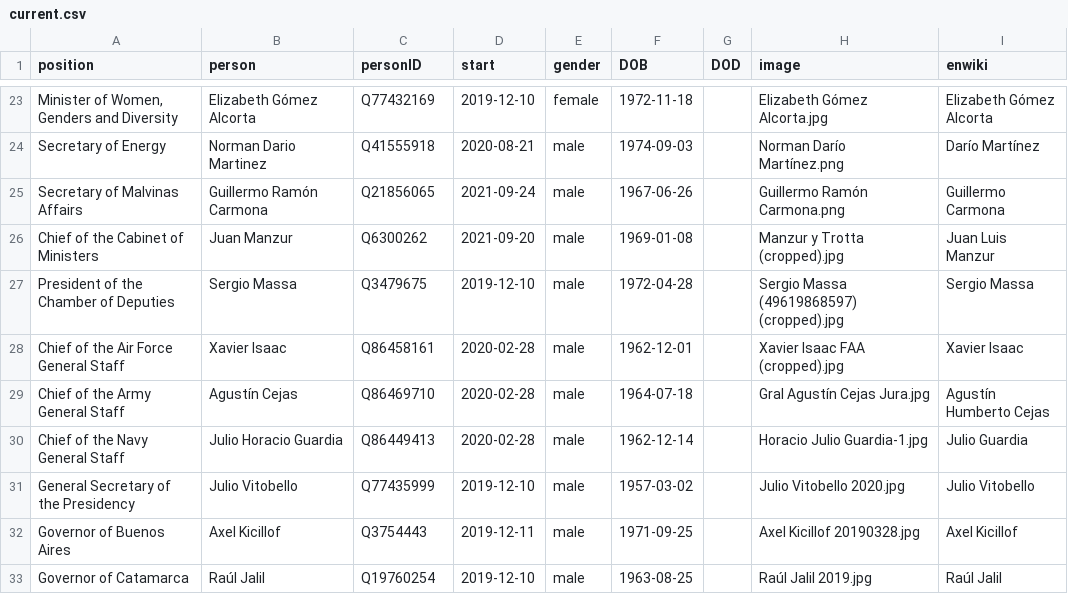
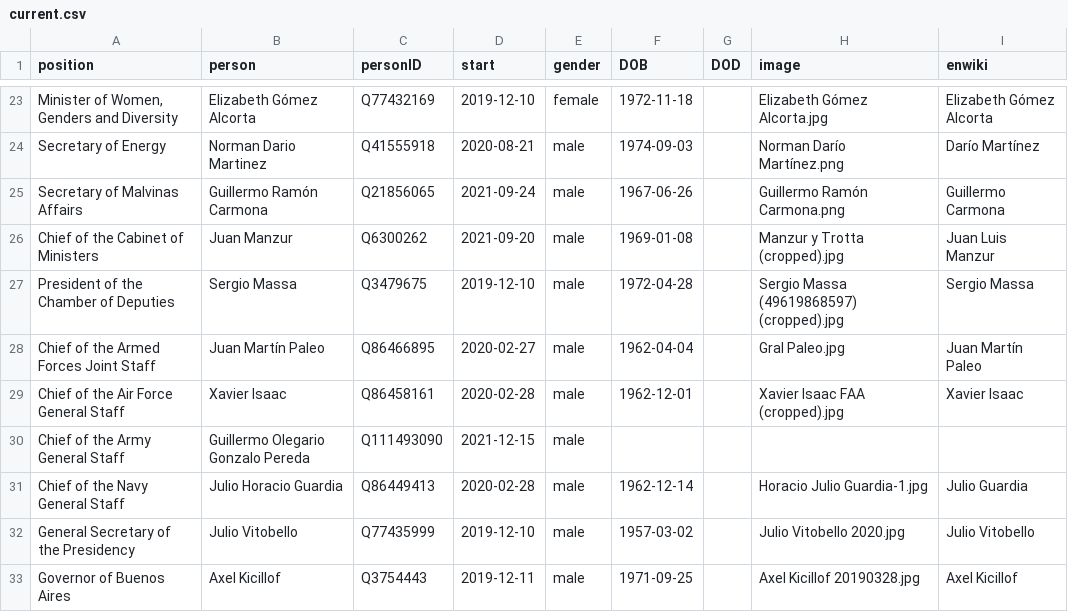
Before and after one commit to every-politician-scrapers/argentina-ministers, a CSV file: html/current.csv, drawn as a sheet; only a part is shown, gaps mark what is left out; the shorter side is filled out with more unchanged rows.

```diff
--- a/html/current.csv
+++ b/html/current.csv
@@ -27,4 +27,5 @@ Chief of the Cabinet of Ministers,Juan Manzur,Q6300262,2021-09-20,male,1969-01-0
 President of the Chamber of Deputies,Sergio Massa,Q3479675,2019-12-10,male,1972-04-28,,Sergio Massa (49619868597) (cropped).jpg,Sergio Massa
+Chief of the Armed Forces Joint Staff,Juan Martín Paleo,Q86466895,2020-02-27,male,1962-04-04,,Gral Paleo.jpg,Juan Martín Paleo
 Chief of the Air Force General Staff,Xavier Isaac,Q86458161,2020-02-28,male,1962-12-01,,Xavier Isaac FAA (cropped).jpg,Xavier Isaac
-Chief of the Army General Staff,Agustín Cejas,Q86469710,2020-02-28,male,1964-07-18,,Gral Agustín Cejas Jura.jpg,Agustín Humberto Cejas
+Chief of the Army General Staff,Guillermo Olegario Gonzalo Pereda,Q111493090,2021-12-15,male,,,,
 Chief of the Navy General Staff,Julio Horacio Guardia,Q86449413,2020-02-28,male,1962-12-14,,Horacio Julio Guardia-1.jpg,Julio Guardia
```
Also changed, not shown: html/holders21.csv, html/legislators.csv, 2 other files.
